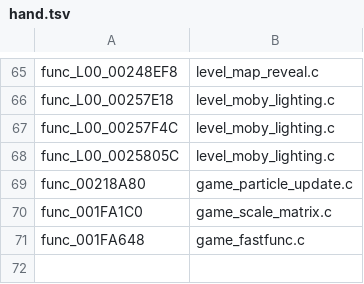
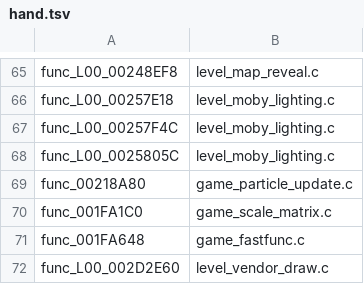
Before and after one commit to OpenRAC/OpenRAC, a TSV file: port/game/rac1-pal/hand/hand.tsv, drawn as a sheet; only a part is shown, gaps mark what is left out; the diff names each change by its address in the sheet, - before the commit and + after, or states it on an @@ line.

Commit message:
feat(rac1/pal): draw the vendor reflection mesh natively
Recover all 102 vertex updates and 74 quad submissions from PAL retail, including timer transitions, reflection UVs and the complete draw record. Use the correct level globals and retain 64-bit texture state. Route the previously empty level quad entry through the existing native effect renderer.

Windows build and 56/56 CTest tests pass; the vendor fixture also passes on i686. The strict New Game probe passes this callback and now stops at func_00205270 at frame 2829. No PS2 match or playable-gameplay claim; unrelated edits remain unstaged.

```diff
--- a/port/game/rac1-pal/hand/hand.tsv
+++ b/port/game/rac1-pal/hand/hand.tsv
+row 72: func_L00_002D2E60 | level_vendor_draw.c
```
Also changed, not shown: 7 other files.
